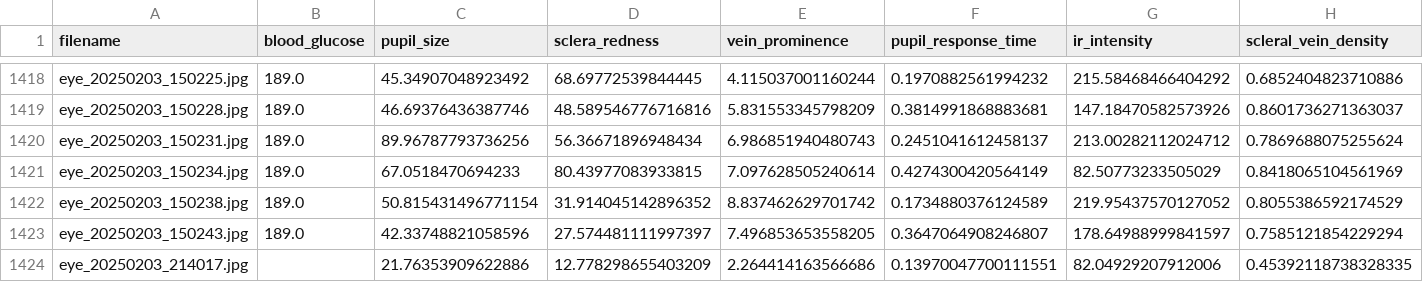
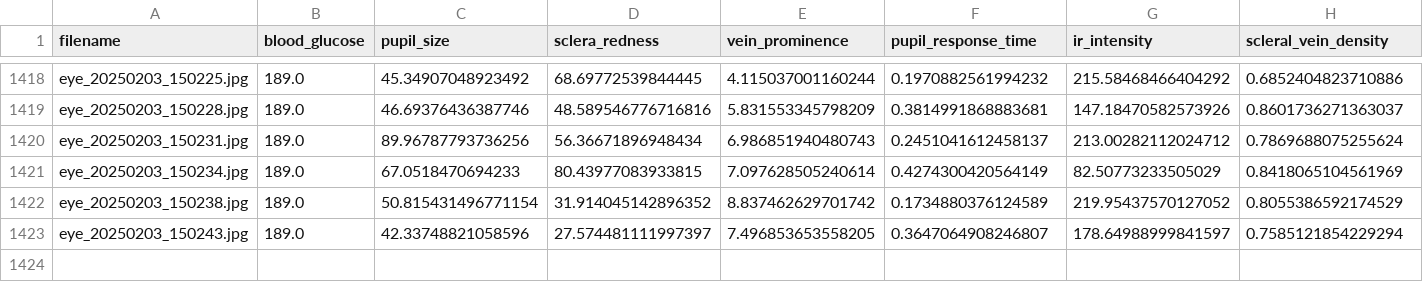
Before and after one commit to jtb21091/EyeBloodGlucose, a CSV file: eye_glucose_data/labels.csv, drawn as a sheet; only a part is shown, gaps mark what is left out; rows hold the shown columns only; the diff names each change by its address in the sheet, - before the commit and + after, or states it on an @@ line.

Commit message:
update

```diff
--- a/eye_glucose_data/labels.csv
+++ b/eye_glucose_data/labels.csv
-row 1424: eye_20250203_214017.jpg |  | 21.76353909622886 | 12.778298655403209 | 2.264414163566686 | 0.13970047700111551 | 82.04929207912006 | 0.45392118738328335
```
